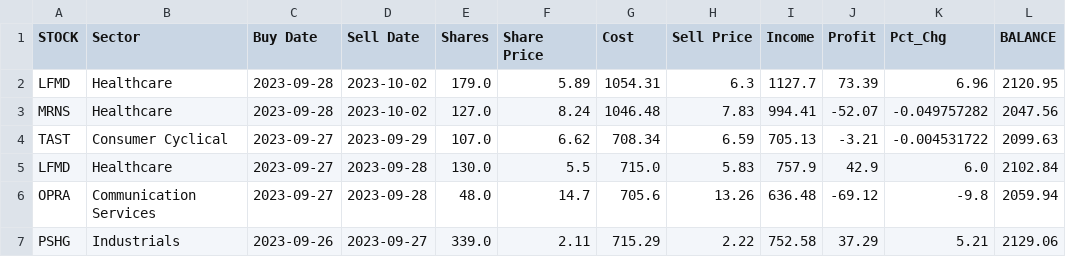
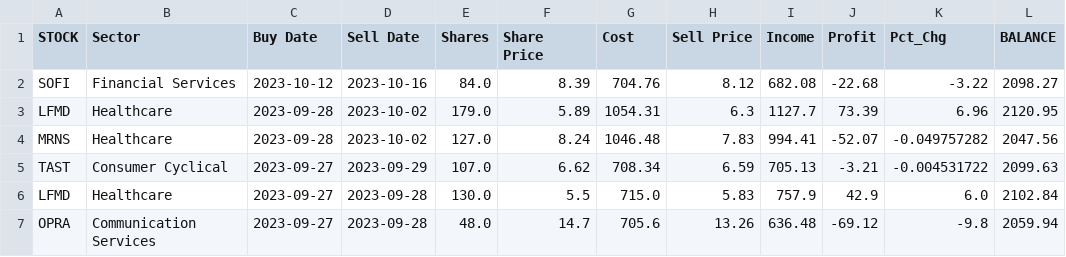
Before and after one commit to p-norris/swing_trades, a CSV file: src/history.csv, drawn as a sheet; only a part is shown; the shorter side is filled out with more unchanged rows; the diff names each change by its address in the sheet, - before the commit and + after, or states it on an @@ line.

Commit message:
updating file

```diff
--- a/src/history.csv
+++ b/src/history.csv
+row 2: SOFI | Financial Services | 2023-10-12 | 2023-10-16 | 84.0 | 8.39 | 704.76 | 8.12 | 682.08 | -22.68 | -3.22 | 2098.27
```
